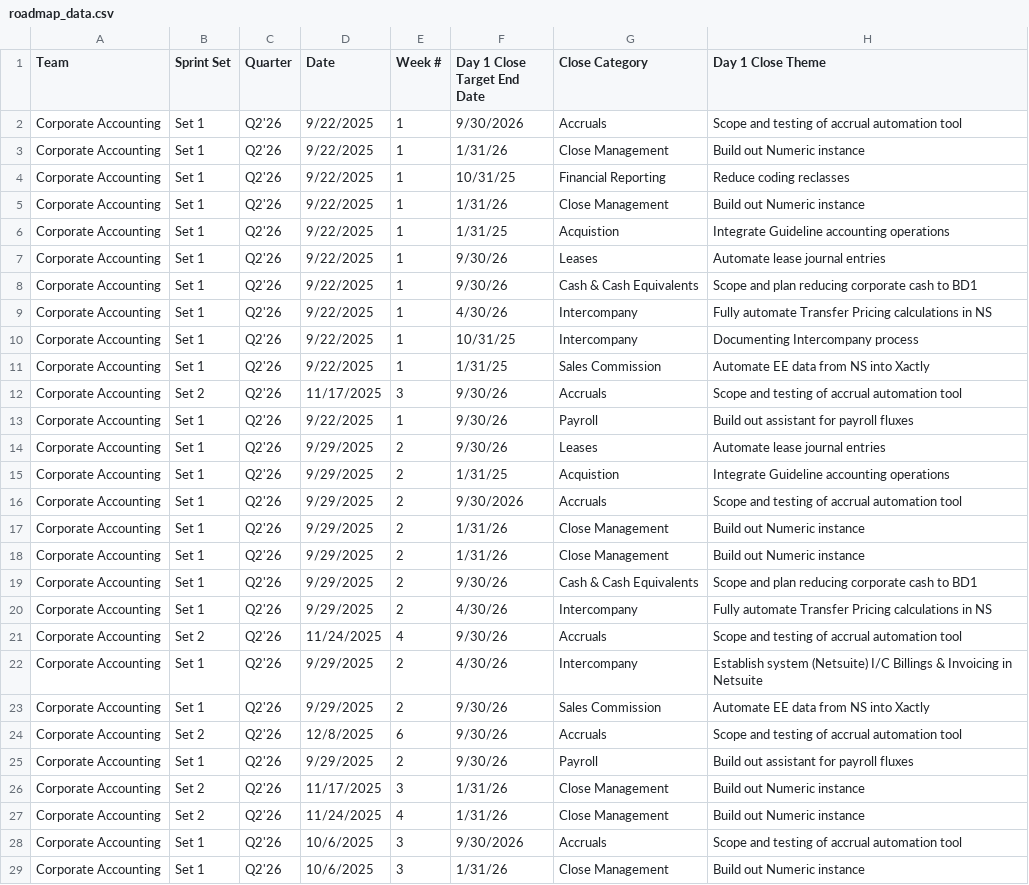
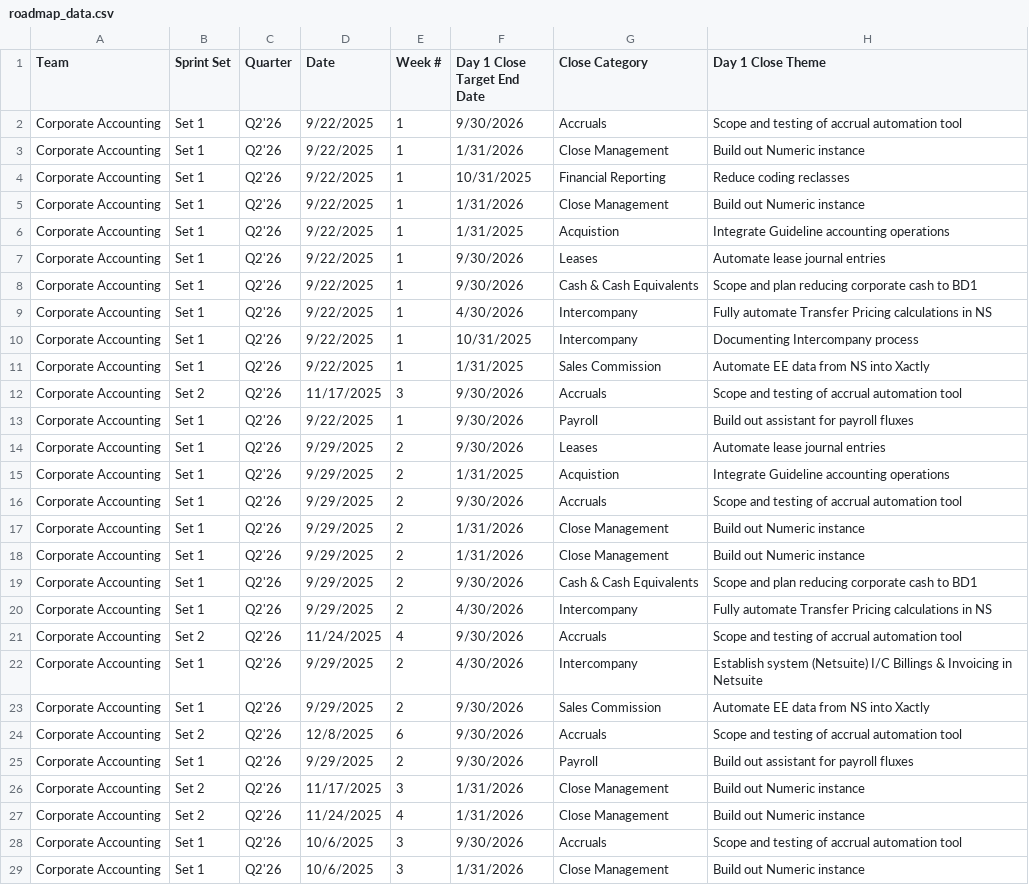
Before and after one commit to rrusso33/Day-1-Close-Roadmap-, a CSV file: roadmap_data.csv, drawn as a sheet; only a part is shown; the diff covers the shown part only; the diff names each change by its address in the sheet, - before the commit and + after, or states it on an @@ line.

Commit message:
Update roadmap data - Wed 11/19/2025  7:53:40.01

```diff
--- a/roadmap_data.csv
+++ b/roadmap_data.csv
-F3 (Day 1 Close Target End Date): 1/31/26
+F3 (Day 1 Close Target End Date): 1/31/2026
-F4 (Day 1 Close Target End Date): 10/31/25
+F4 (Day 1 Close Target End Date): 10/31/2025
-F5 (Day 1 Close Target End Date): 1/31/26
+F5 (Day 1 Close Target End Date): 1/31/2026
-F6 (Day 1 Close Target End Date): 1/31/25
+F6 (Day 1 Close Target End Date): 1/31/2025
-F7:F8 (Day 1 Close Target End Date): 9/30/26
+F7:F8 (Day 1 Close Target End Date): 9/30/2026
-F9 (Day 1 Close Target End Date): 4/30/26
+F9 (Day 1 Close Target End Date): 4/30/2026
-F10 (Day 1 Close Target End Date): 10/31/25
+F10 (Day 1 Close Target End Date): 10/31/2025
-F11 (Day 1 Close Target End Date): 1/31/25
+F11 (Day 1 Close Target End Date): 1/31/2025
-F12:F14 (Day 1 Close Target End Date): 9/30/26
+F12:F14 (Day 1 Close Target End Date): 9/30/2026
-F15 (Day 1 Close Target End Date): 1/31/25
+F15 (Day 1 Close Target End Date): 1/31/2025
-F17:F18 (Day 1 Close Target End Date): 1/31/26
+F17:F18 (Day 1 Close Target End Date): 1/31/2026
-F19 (Day 1 Close Target End Date): 9/30/26
+F19 (Day 1 Close Target End Date): 9/30/2026
-F20 (Day 1 Close Target End Date): 4/30/26
+F20 (Day 1 Close Target End Date): 4/30/2026
-F21 (Day 1 Close Target End Date): 9/30/26
+F21 (Day 1 Close Target End Date): 9/30/2026
-F22 (Day 1 Close Target End Date): 4/30/26
+F22 (Day 1 Close Target End Date): 4/30/2026
-F23:F25 (Day 1 Close Target End Date): 9/30/26
+F23:F25 (Day 1 Close Target End Date): 9/30/2026
-F26:F27 (Day 1 Close Target End Date): 1/31/26
+F26:F27 (Day 1 Close Target End Date): 1/31/2026
-F29 (Day 1 Close Target End Date): 1/31/26
+F29 (Day 1 Close Target End Date): 1/31/2026
```
Also changed, not shown: 114 edited cells elsewhere in this file.
